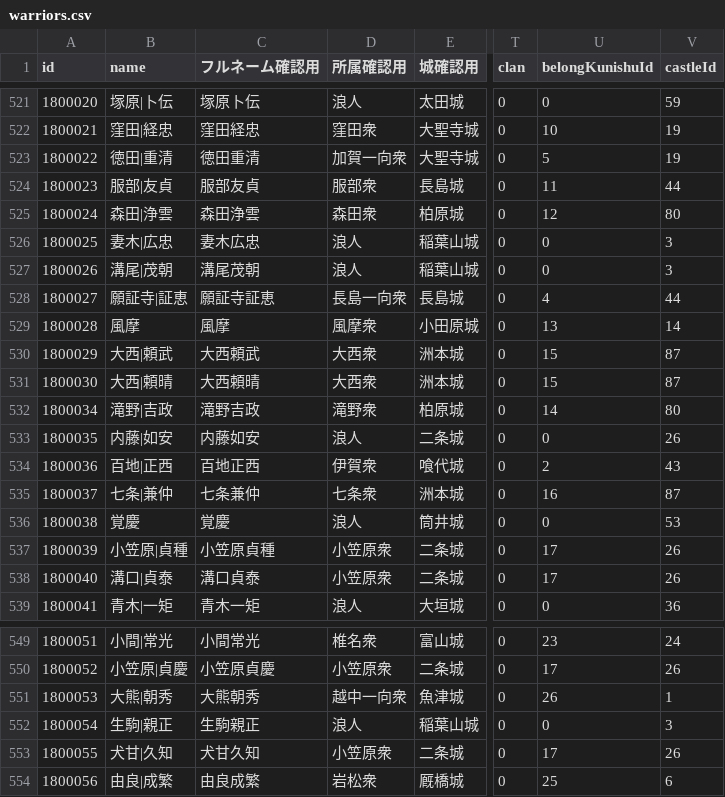
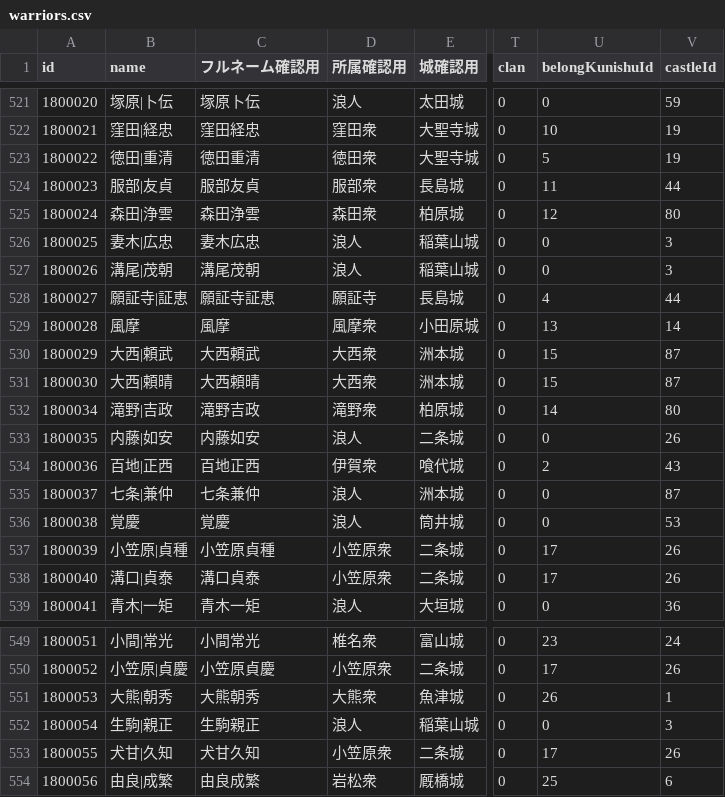
Before and after one commit to actrsys/sengoku-hadou, a CSV file: data/scenarios/1560_okehazama/warriors.csv, drawn as a sheet; only a part is shown, gaps mark what is left out; the diff names each change by its address in the sheet, - before the commit and + after, or states it on an @@ line.

```diff
--- a/data/scenarios/1560_okehazama/warriors.csv
+++ b/data/scenarios/1560_okehazama/warriors.csv
-D523 (所属確認用): 加賀一向衆
+D523 (所属確認用): 徳田衆
-D528 (所属確認用): 長島一向衆
+D528 (所属確認用): 願証寺
-D535 (所属確認用): 七条衆
+D535 (所属確認用): 浪人
-U535 (belongKunishuId): 16
+U535 (belongKunishuId): 0
-D551 (所属確認用): 越中一向衆
+D551 (所属確認用): 大熊衆
```
Also changed, not shown: data/scenarios/1560_okehazama/kunishuClan.csv, data/scenarios/1562_kiyosudoumei/kunishuClan.csv, 1 other file.
